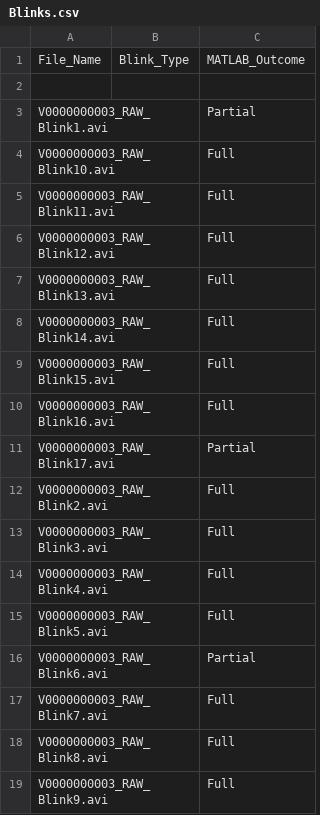
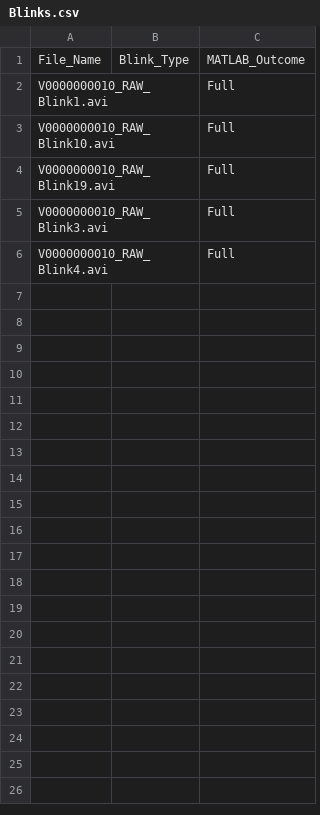
Before and after one commit to deepthinacharaju/Blink, a CSV file: Blinks.csv, drawn as a sheet.

```diff
--- a/Blinks.csv
+++ b/Blinks.csv
@@ -1,19 +1,6 @@
 File_Name,Blink_Type,MATLAB_Outcome
-,,
-V0000000003_RAW_Blink1.avi,,Partial
-V0000000003_RAW_Blink10.avi,,Full
-V0000000003_RAW_Blink11.avi,,Full
-V0000000003_RAW_Blink12.avi,,Full
-V0000000003_RAW_Blink13.avi,,Full
-V0000000003_RAW_Blink14.avi,,Full
-V0000000003_RAW_Blink15.avi,,Full
-V0000000003_RAW_Blink16.avi,,Full
-V0000000003_RAW_Blink17.avi,,Partial
-V0000000003_RAW_Blink2.avi,,Full
-V0000000003_RAW_Blink3.avi,,Full
-V0000000003_RAW_Blink4.avi,,Full
-V0000000003_RAW_Blink5.avi,,Full
-V0000000003_RAW_Blink6.avi,,Partial
-V0000000003_RAW_Blink7.avi,,Full
-V0000000003_RAW_Blink8.avi,,Full
-V0000000003_RAW_Blink9.avi,,Full
+V0000000010_RAW_Blink1.avi,,Full
+V0000000010_RAW_Blink10.avi,,Full
+V0000000010_RAW_Blink19.avi,,Full
+V0000000010_RAW_Blink3.avi,,Full
+V0000000010_RAW_Blink4.avi,,Full
```
Also changed, not shown: 3 other files.
